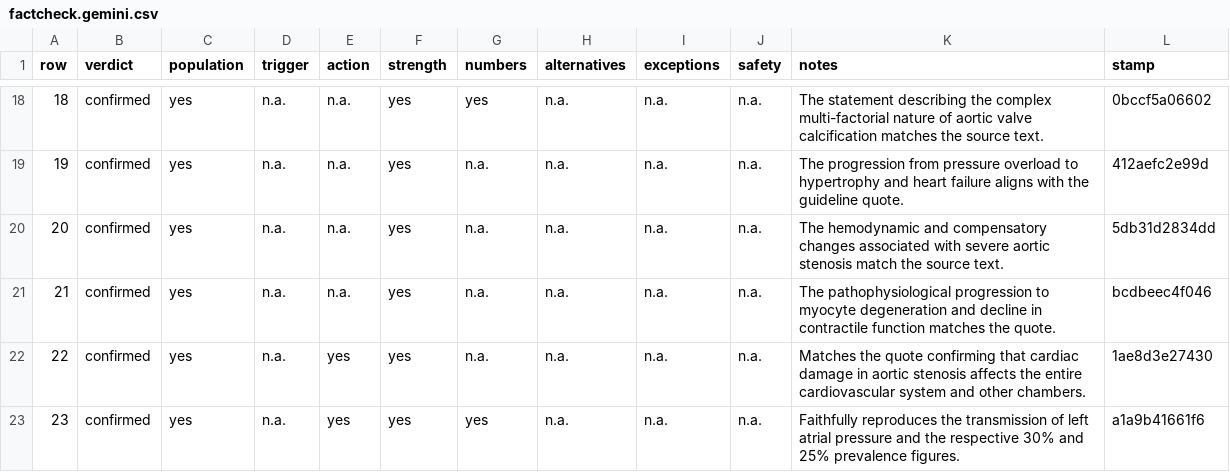
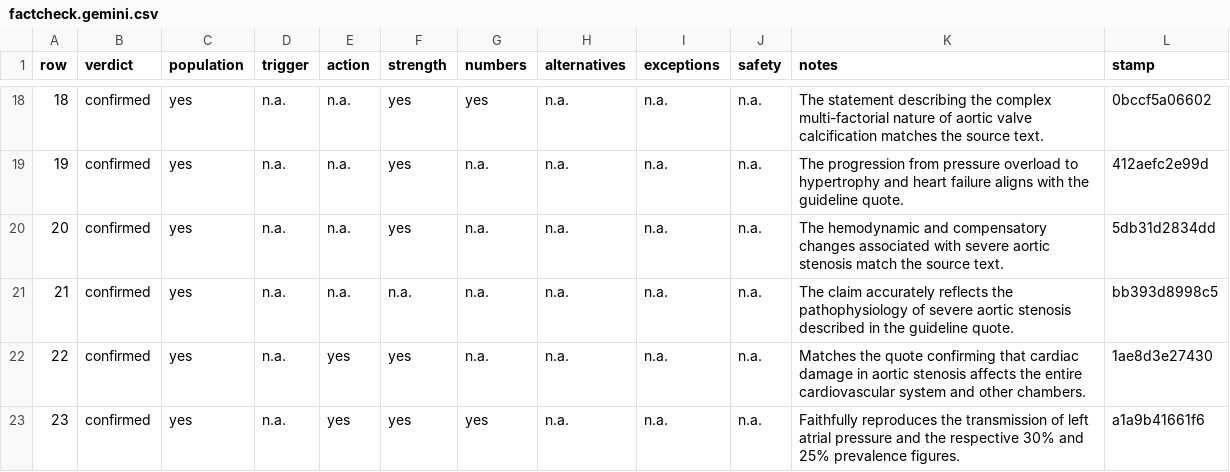
Before and after one commit to gremlindj11-ship-it/mess-app, a CSV file: content/open/aortic-stenosis/factcheck.gemini.csv, drawn as a sheet; only a part is shown, gaps mark what is left out; the diff covers the shown part only.

```diff
--- a/content/open/aortic-stenosis/factcheck.gemini.csv
+++ b/content/open/aortic-stenosis/factcheck.gemini.csv
@@ -20,3 +20,3 @@ row,verdict,population,trigger,action,strength,numbers,alternatives,exceptions,s
 20,"confirmed","yes","n.a.","n.a.","yes","n.a.","n.a.","n.a.","n.a.","The hemodynamic and compensatory changes associated with severe aortic stenosis match the source text.","5db31d2834dd"
-21,"confirmed","yes","n.a.","n.a.","yes","n.a.","n.a.","n.a.","n.a.","The pathophysiological progression to myocyte degeneration and decline in contractile function matches the quote.","bcdbeec4f046"
+21,"confirmed","yes","n.a.","n.a.","n.a.","n.a.","n.a.","n.a.","n.a.","The claim accurately reflects the pathophysiology of severe aortic stenosis described in the guideline quote.","bb393d8998c5"
 22,"confirmed","yes","n.a.","yes","yes","n.a.","n.a.","n.a.","n.a.","Matches the quote confirming that cardiac damage in aortic stenosis affects the entire cardiovascular system and other chambers.","1ae8d3e27430"
```
Also changed, not shown: 18 edited cells elsewhere in this file, 1 other file.
